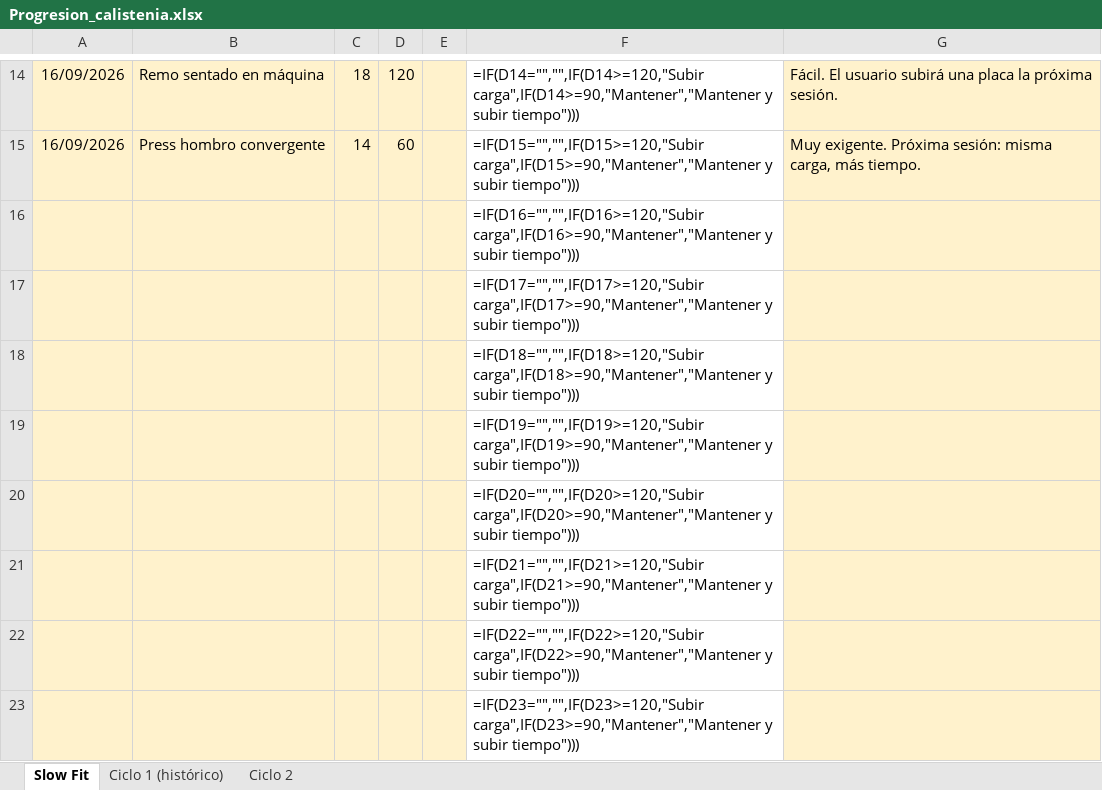
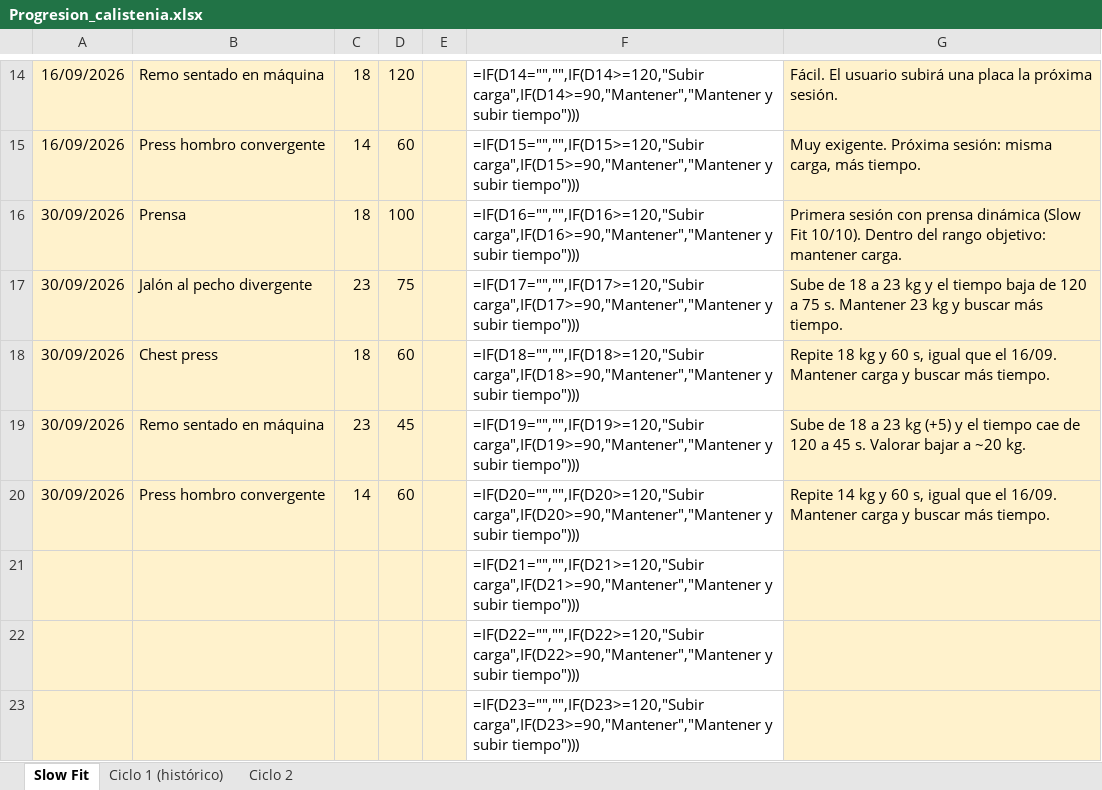
Before and after one commit to fjarasantos-maker/Entrenamiento, an Excel workbook: calistenia/Progresion_calistenia.xlsx, sheet Slow Fit, drawn as a sheet; only a part is shown, gaps mark what is left out; values as stored, in another font and other column widths than the file's, no borders; formulas without a stored value are shown as written; removed rows and columns are numbered as before the commit, all else as after; the diff names each change by its address in the sheet, - before the commit and + after, or states it on an @@ line.

```diff
--- a/calistenia/Progresion_calistenia.xlsx (sheet Slow Fit)
+++ b/calistenia/Progresion_calistenia.xlsx (sheet Slow Fit)
-row 16:  |  |  |  |  | =IF(D16="","",IF(D16>=120,"Subir carga",IF(D16>=90,"Mantener","Mantener y subir tiempo")))
-row 17:  |  |  |  |  | =IF(D17="","",IF(D17>=120,"Subir carga",IF(D17>=90,"Mantener","Mantener y subir tiempo")))
-row 18:  |  |  |  |  | =IF(D18="","",IF(D18>=120,"Subir carga",IF(D18>=90,"Mantener","Mantener y subir tiempo")))
-row 19:  |  |  |  |  | =IF(D19="","",IF(D19>=120,"Subir carga",IF(D19>=90,"Mantener","Mantener y subir tiempo")))
-row 20:  |  |  |  |  | =IF(D20="","",IF(D20>=120,"Subir carga",IF(D20>=90,"Mantener","Mantener y subir tiempo")))
+row 16: 30/09/2026 | Prensa | 18 | 100 |  | =IF(D16="","",IF(D16>=120,"Subir carga",IF(D16>=90,"Mantener","Mantener y subir tiempo"))) | Primera sesión con prensa dinámica (Slow Fit 10/10). Dentro del rango objetivo: mantener carga.
+row 17: 30/09/2026 | Jalón al pecho divergente | 23 | 75 |  | =IF(D17="","",IF(D17>=120,"Subir carga",IF(D17>=90,"Mantener","Mantener y subir tiempo"))) | Sube de 18 a 23 kg y el tiempo baja de 120 a 75 s. Mantener 23 kg y buscar más tiempo.
+row 18: 30/09/2026 | Chest press | 18 | 60 |  | =IF(D18="","",IF(D18>=120,"Subir carga",IF(D18>=90,"Mantener","Mantener y subir tiempo"))) | Repite 18 kg y 60 s, igual que el 16/09. Mantener carga y buscar más tiempo.
+row 19: 30/09/2026 | Remo sentado en máquina | 23 | 45 |  | =IF(D19="","",IF(D19>=120,"Subir carga",IF(D19>=90,"Mantener","Mantener y subir tiempo"))) | Sube de 18 a 23 kg (+5) y el tiempo cae de 120 a 45 s. Valorar bajar a ~20 kg.
+row 20: 30/09/2026 | Press hombro convergente | 14 | 60 |  | =IF(D20="","",IF(D20>=120,"Subir carga",IF(D20>=90,"Mantener","Mantener y subir tiempo"))) | Repite 14 kg y 60 s, igual que el 16/09. Mantener carga y buscar más tiempo.
```
Also changed, not shown: 3 other files.
